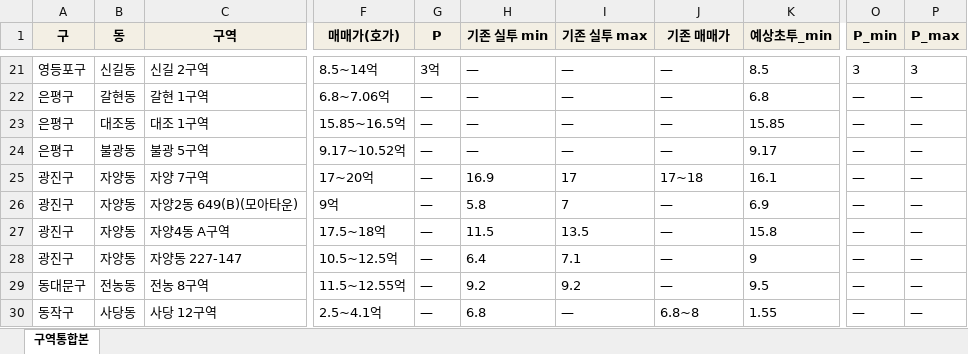
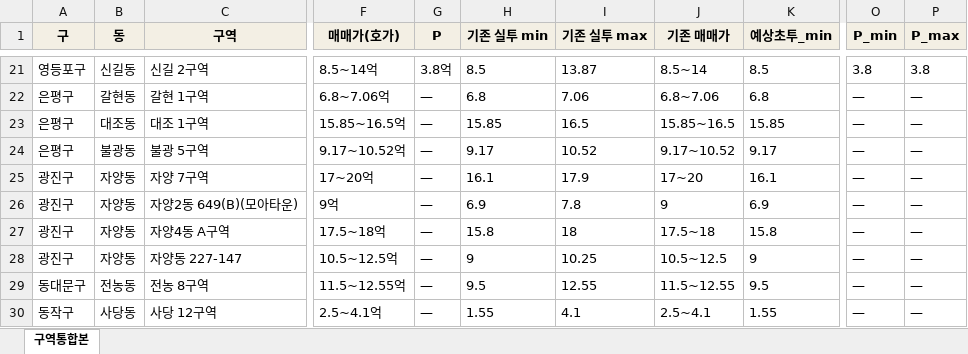
Before and after one commit to luca-prop/SeedFit_App, an Excel workbook: data/reports/zone_rollup_260823.xlsx, sheet 구역통합본, drawn as a sheet; only a part is shown, gaps mark what is left out; values as stored, in another font and other column widths than the file's, no borders; the diff covers the shown part only; the diff names each change by its address in the sheet, - before the commit and + after, or states it on an @@ line.

```diff
--- a/data/reports/zone_rollup_260823.xlsx (sheet 구역통합본)
+++ b/data/reports/zone_rollup_260823.xlsx (sheet 구역통합본)
-G21 (P): 3억
+G21 (P): 3.8억
-H21 (기존 실투 min): —
+H21 (기존 실투 min): 8.5
-I21 (기존 실투 max): —
+I21 (기존 실투 max): 13.87
-J21 (기존 매매가): —
+J21 (기존 매매가): 8.5~14
-O21 (P_min): 3
+O21 (P_min): 3.8
-P21 (P_max): 3
+P21 (P_max): 3.8
-H22 (기존 실투 min): —
+H22 (기존 실투 min): 6.8
-I22 (기존 실투 max): —
+I22 (기존 실투 max): 7.06
-J22 (기존 매매가): —
+J22 (기존 매매가): 6.8~7.06
-H23 (기존 실투 min): —
+H23 (기존 실투 min): 15.85
-I23 (기존 실투 max): —
+I23 (기존 실투 max): 16.5
-J23 (기존 매매가): —
+J23 (기존 매매가): 15.85~16.5
-H24 (기존 실투 min): —
+H24 (기존 실투 min): 9.17
-I24 (기존 실투 max): —
+I24 (기존 실투 max): 10.52
-J24 (기존 매매가): —
+J24 (기존 매매가): 9.17~10.52
-H25 (기존 실투 min): 16.9
+H25 (기존 실투 min): 16.1
-I25 (기존 실투 max): 17
+I25 (기존 실투 max): 17.9
-J25 (기존 매매가): 17~18
+J25 (기존 매매가): 17~20
-H26 (기존 실투 min): 5.8
+H26 (기존 실투 min): 6.9
-I26 (기존 실투 max): 7
+I26 (기존 실투 max): 7.8
-J26 (기존 매매가): —
+J26 (기존 매매가): 9
-H27 (기존 실투 min): 11.5
+H27 (기존 실투 min): 15.8
-I27 (기존 실투 max): 13.5
+I27 (기존 실투 max): 18
-J27 (기존 매매가): —
+J27 (기존 매매가): 17.5~18
-H28 (기존 실투 min): 6.4
+H28 (기존 실투 min): 9
-I28 (기존 실투 max): 7.1
+I28 (기존 실투 max): 10.25
-J28 (기존 매매가): —
+J28 (기존 매매가): 10.5~12.5
-H29 (기존 실투 min): 9.2
+H29 (기존 실투 min): 9.5
-I29 (기존 실투 max): 9.2
+I29 (기존 실투 max): 12.55
-J29 (기존 매매가): —
+J29 (기존 매매가): 11.5~12.55
-H30 (기존 실투 min): 6.8
+H30 (기존 실투 min): 1.55
-I30 (기존 실투 max): —
+I30 (기존 실투 max): 4.1
-J30 (기존 매매가): 6.8~8
+J30 (기존 매매가): 2.5~4.1
```
Also changed, not shown: 149 edited cells elsewhere in this sheet, 11 other files.
